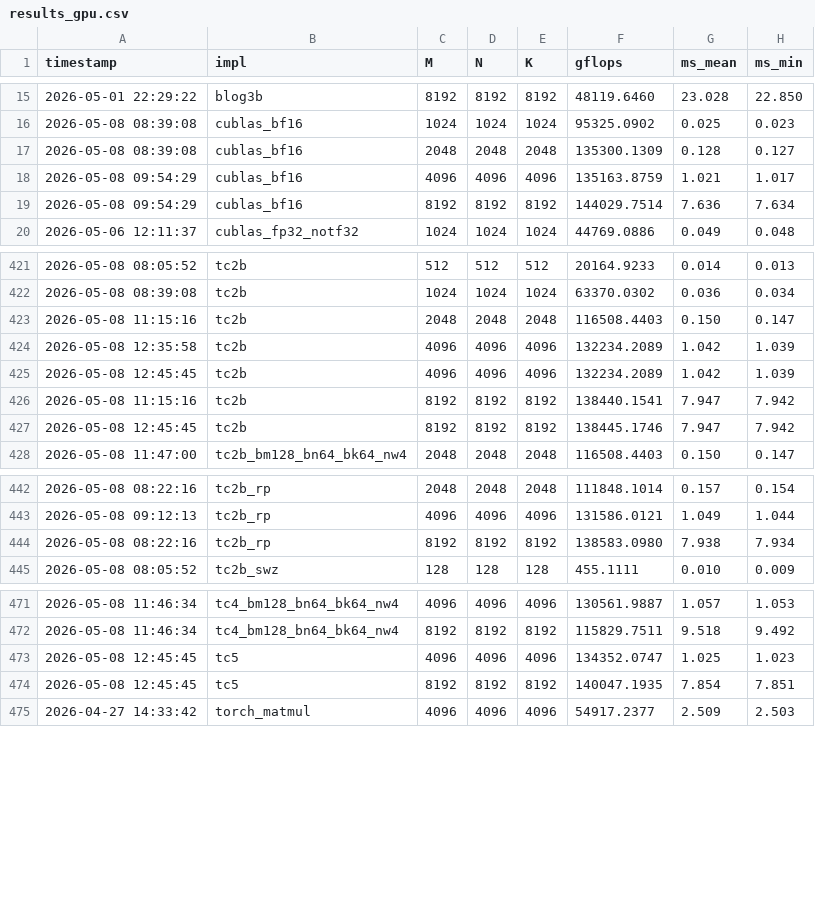
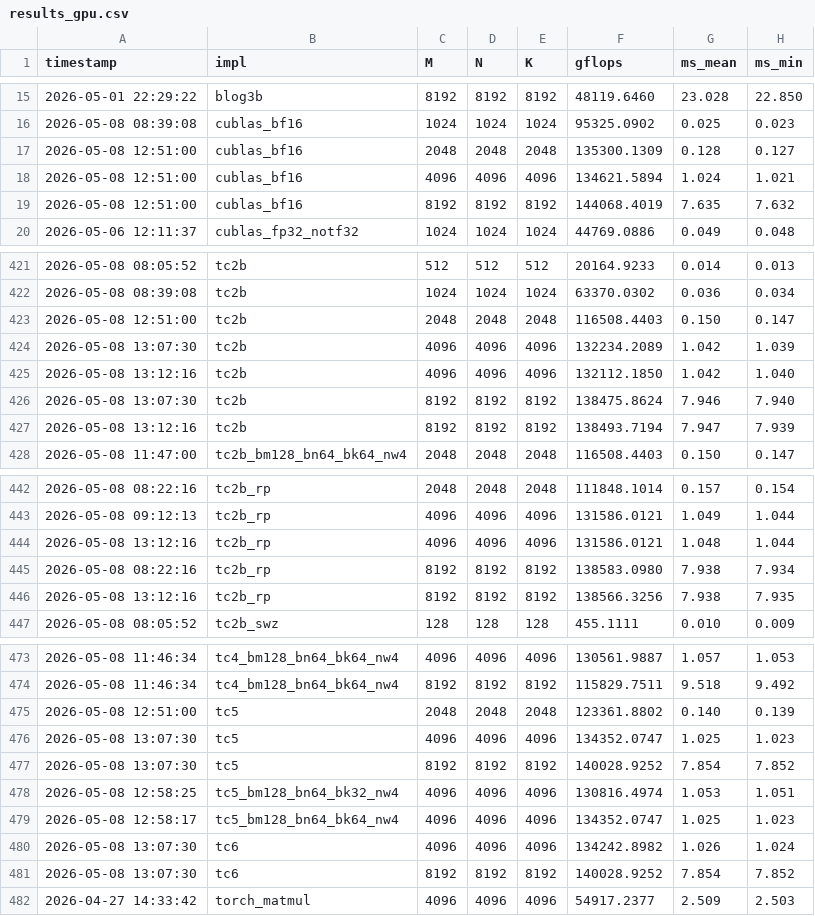
Before and after one commit to tongzhou80/mymatmul, a CSV file: benchmarks/results_gpu.csv, drawn as a sheet; only a part is shown, gaps mark what is left out.

```diff
--- a/benchmarks/results_gpu.csv
+++ b/benchmarks/results_gpu.csv
@@ -16,5 +16,5 @@ timestamp,impl,M,N,K,gflops,ms_mean,ms_min
 2026-05-08 08:39:08,cublas_bf16,1024,1024,1024,95325.0902,0.025,0.023
-2026-05-08 08:39:08,cublas_bf16,2048,2048,2048,135300.1309,0.128,0.127
-2026-05-08 09:54:29,cublas_bf16,4096,4096,4096,135163.8759,1.021,1.017
-2026-05-08 09:54:29,cublas_bf16,8192,8192,8192,144029.7514,7.636,7.634
+2026-05-08 12:51:00,cublas_bf16,2048,2048,2048,135300.1309,0.128,0.127
+2026-05-08 12:51:00,cublas_bf16,4096,4096,4096,134621.5894,1.024,1.021
+2026-05-08 12:51:00,cublas_bf16,8192,8192,8192,144068.4019,7.635,7.632
 2026-05-06 12:11:37,cublas_fp32_notf32,1024,1024,1024,44769.0886,0.049,0.048
@@ -422,7 +422,7 @@ timestamp,impl,M,N,K,gflops,ms_mean,ms_min
 2026-05-08 08:39:08,tc2b,1024,1024,1024,63370.0302,0.036,0.034
-2026-05-08 11:15:16,tc2b,2048,2048,2048,116508.4403,0.150,0.147
-2026-05-08 12:35:58,tc2b,4096,4096,4096,132234.2089,1.042,1.039
-2026-05-08 12:45:45,tc2b,4096,4096,4096,132234.2089,1.042,1.039
-2026-05-08 11:15:16,tc2b,8192,8192,8192,138440.1541,7.947,7.942
-2026-05-08 12:45:45,tc2b,8192,8192,8192,138445.1746,7.947,7.942
+2026-05-08 12:51:00,tc2b,2048,2048,2048,116508.4403,0.150,0.147
+2026-05-08 13:07:30,tc2b,4096,4096,4096,132234.2089,1.042,1.039
+2026-05-08 13:12:16,tc2b,4096,4096,4096,132112.1850,1.042,1.040
+2026-05-08 13:07:30,tc2b,8192,8192,8192,138475.8624,7.946,7.940
+2026-05-08 13:12:16,tc2b,8192,8192,8192,138493.7194,7.947,7.939
 2026-05-08 11:47:00,tc2b_bm128_bn64_bk64_nw4,2048,2048,2048,116508.4403,0.150,0.147
@@ -443,3 +443,5 @@ timestamp,impl,M,N,K,gflops,ms_mean,ms_min
 2026-05-08 09:12:13,tc2b_rp,4096,4096,4096,131586.0121,1.049,1.044
+2026-05-08 13:12:16,tc2b_rp,4096,4096,4096,131586.0121,1.048,1.044
 2026-05-08 08:22:16,tc2b_rp,8192,8192,8192,138583.0980,7.938,7.934
+2026-05-08 13:12:16,tc2b_rp,8192,8192,8192,138566.3256,7.938,7.935
 2026-05-08 08:05:52,tc2b_swz,128,128,128,455.1111,0.010,0.009
@@ -472,4 +474,9 @@ timestamp,impl,M,N,K,gflops,ms_mean,ms_min
 2026-05-08 11:46:34,tc4_bm128_bn64_bk64_nw4,8192,8192,8192,115829.7511,9.518,9.492
-2026-05-08 12:45:45,tc5,4096,4096,4096,134352.0747,1.025,1.023
-2026-05-08 12:45:45,tc5,8192,8192,8192,140047.1935,7.854,7.851
+2026-05-08 12:51:00,tc5,2048,2048,2048,123361.8802,0.140,0.139
+2026-05-08 13:07:30,tc5,4096,4096,4096,134352.0747,1.025,1.023
+2026-05-08 13:07:30,tc5,8192,8192,8192,140028.9252,7.854,7.852
+2026-05-08 12:58:25,tc5_bm128_bn64_bk32_nw4,4096,4096,4096,130816.4974,1.053,1.051
+2026-05-08 12:58:17,tc5_bm128_bn64_bk64_nw4,4096,4096,4096,134352.0747,1.025,1.023
+2026-05-08 13:07:30,tc6,4096,4096,4096,134242.8982,1.026,1.024
+2026-05-08 13:07:30,tc6,8192,8192,8192,140028.9252,7.854,7.852
 2026-04-27 14:33:42,torch_matmul,4096,4096,4096,54917.2377,2.509,2.503
```
Also changed, not shown: 3 other files.
